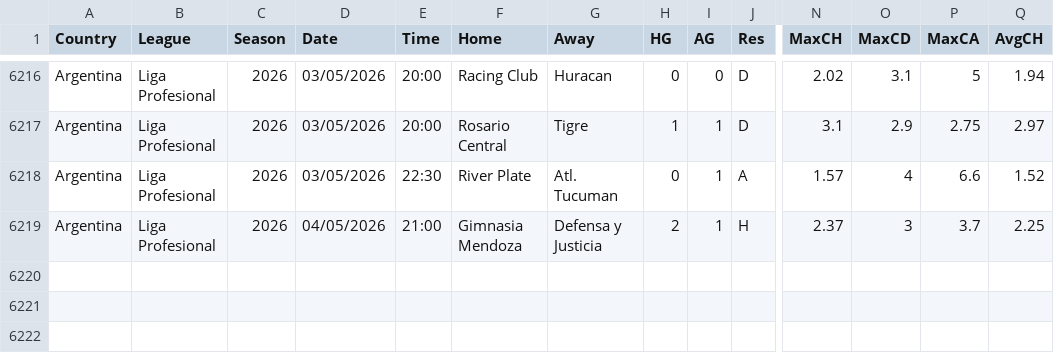
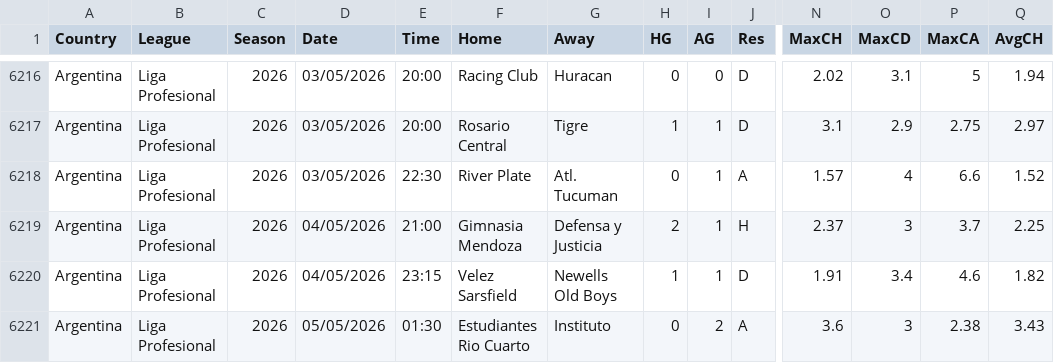
Before and after one commit to majoroka/sportBet-App, a CSV file: public/data/standings/ARG.csv, drawn as a sheet; only a part is shown, gaps mark what is left out; rows hold the shown columns only; the diff names each change by its address in the sheet, - before the commit and + after, or states it on an @@ line.

```diff
--- a/public/data/standings/ARG.csv
+++ b/public/data/standings/ARG.csv
+row 6220: Argentina | Liga Profesional | 2026 | 04/05/2026 | 23:15 | Velez Sarsfield | Newells Old Boys | 1 | 1 | D | 1.91 | 3.4 | 4.6 | 1.82
+row 6221: Argentina | Liga Profesional | 2026 | 05/05/2026 | 01:30 | Estudiantes Rio Cuarto | Instituto | 0 | 2 | A | 3.6 | 3 | 2.38 | 3.43
```
Also changed, not shown: public/data/clubelo_latest.csv, public/data/standings/CHN.csv, 1 other file.
